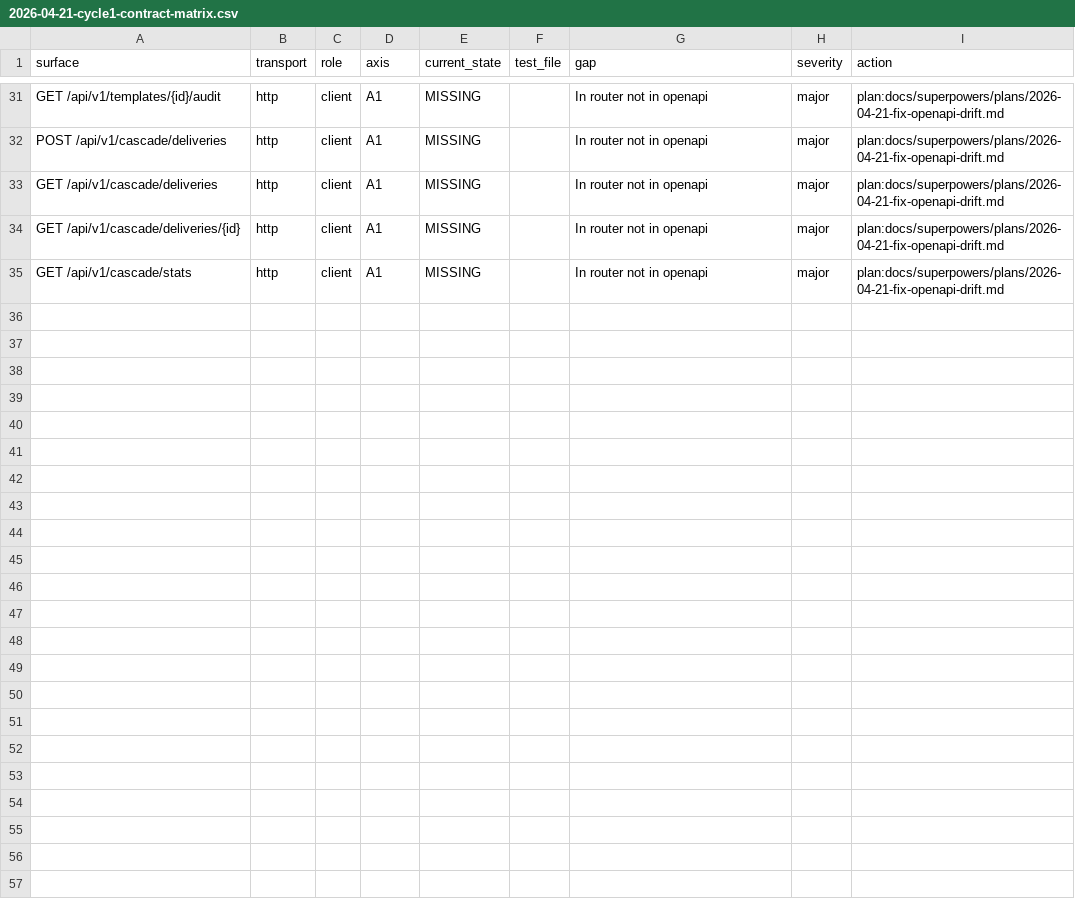
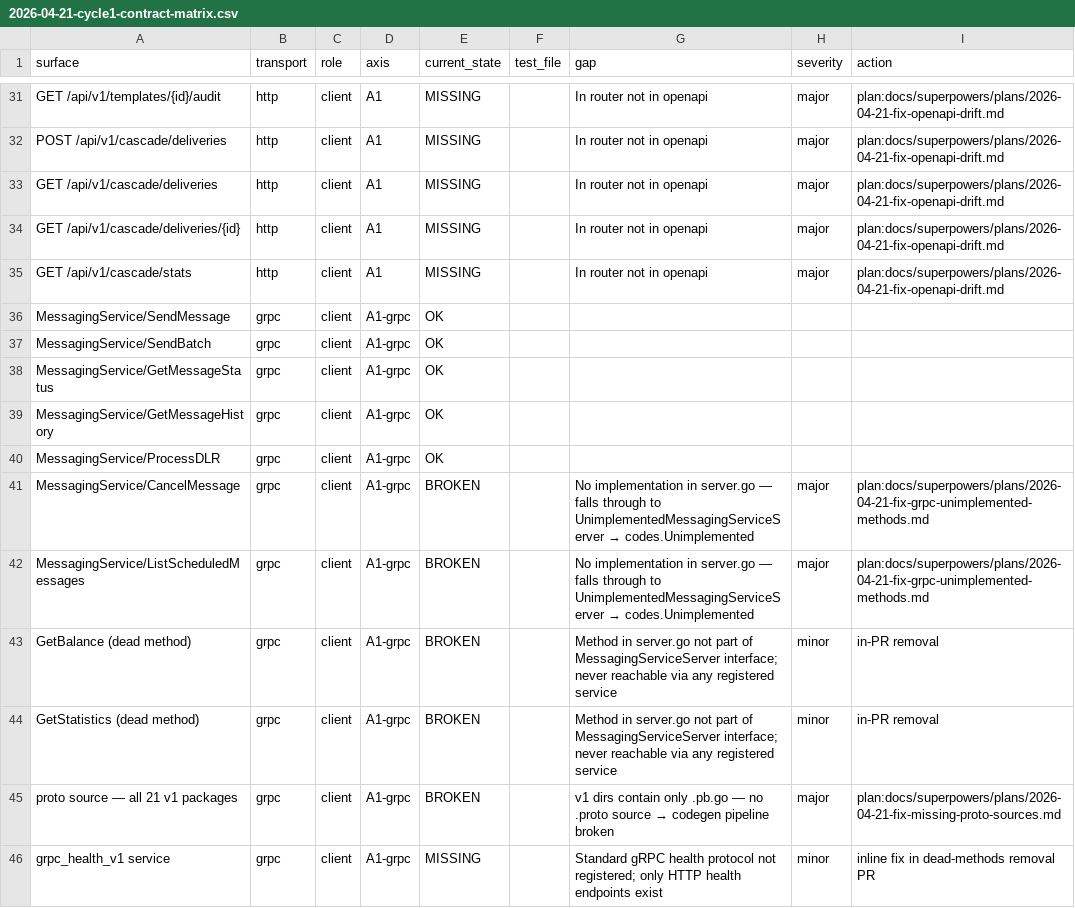
Before and after one commit to magomed-gadzhiev/sms, a CSV file: docs/reports/2026-04-21-cycle1-contract-matrix.csv, drawn as a sheet; only a part is shown, gaps mark what is left out; the diff names each change by its address in the sheet, - before the commit and + after, or states it on an @@ line.

```diff
--- a/docs/reports/2026-04-21-cycle1-contract-matrix.csv
+++ b/docs/reports/2026-04-21-cycle1-contract-matrix.csv
+row 36: MessagingService/SendMessage | grpc | client | A1-grpc | OK
+row 37: MessagingService/SendBatch | grpc | client | A1-grpc | OK
+row 38: MessagingService/GetMessageStatus | grpc | client | A1-grpc | OK
+row 39: MessagingService/GetMessageHistory | grpc | client | A1-grpc | OK
+row 40: MessagingService/ProcessDLR | grpc | client | A1-grpc | OK
+row 41: MessagingService/CancelMessage | grpc | client | A1-grpc | BROKEN |  | No implementation in server.go — falls through to UnimplementedMessagingServiceServer → codes.Unimplemented | major | plan:docs/superpowers/plans/2026-04-21-fix-grpc-unimplemented-methods.md
+row 42: MessagingService/ListScheduledMessages | grpc | client | A1-grpc | BROKEN |  | No implementation in server.go — falls through to UnimplementedMessagingServiceServer → codes.Unimplemented | major | plan:docs/superpowers/plans/2026-04-21-fix-grpc-unimplemented-methods.md
+row 43: GetBalance (dead method) | grpc | client | A1-grpc | BROKEN |  | Method in server.go not part of MessagingServiceServer interface; never reachable via any registered service | minor | in-PR removal
+row 44: GetStatistics (dead method) | grpc | client | A1-grpc | BROKEN |  | Method in server.go not part of MessagingServiceServer interface; never reachable via any registered service | minor | in-PR removal
+row 45: proto source — all 21 v1 packages | grpc | client | A1-grpc | BROKEN |  | v1 dirs contain only .pb.go — no .proto source → codegen pipeline broken | major | plan:docs/superpowers/plans/2026-04-21-fix-missing-proto-sources.md
+row 46: grpc_health_v1 service | grpc | client | A1-grpc | MISSING |  | Standard gRPC health protocol not registered; only HTTP health endpoints exist | minor | inline fix in dead-methods removal PR
```
Also changed, not shown: 2 other files.
